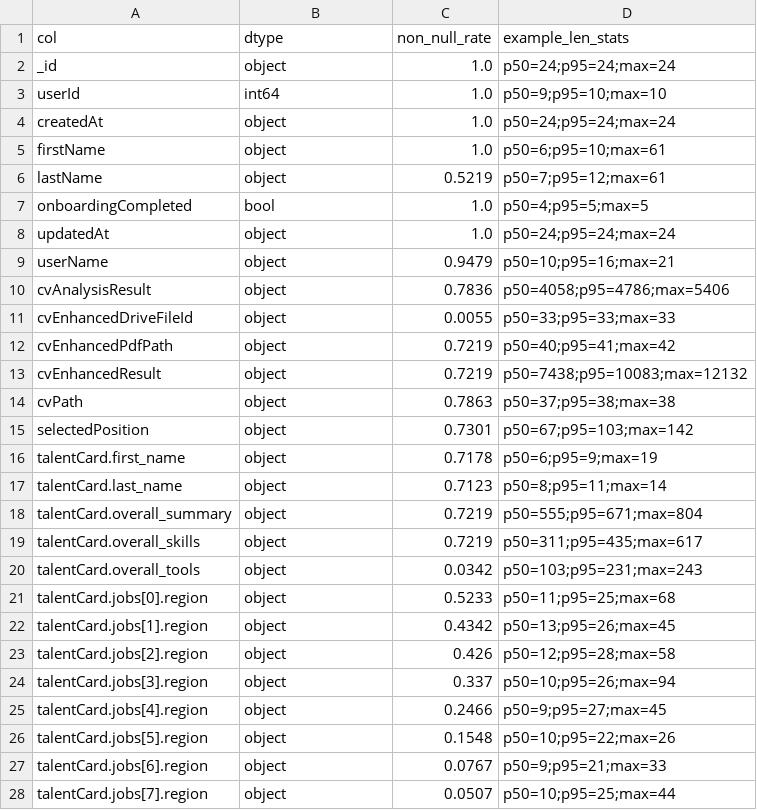
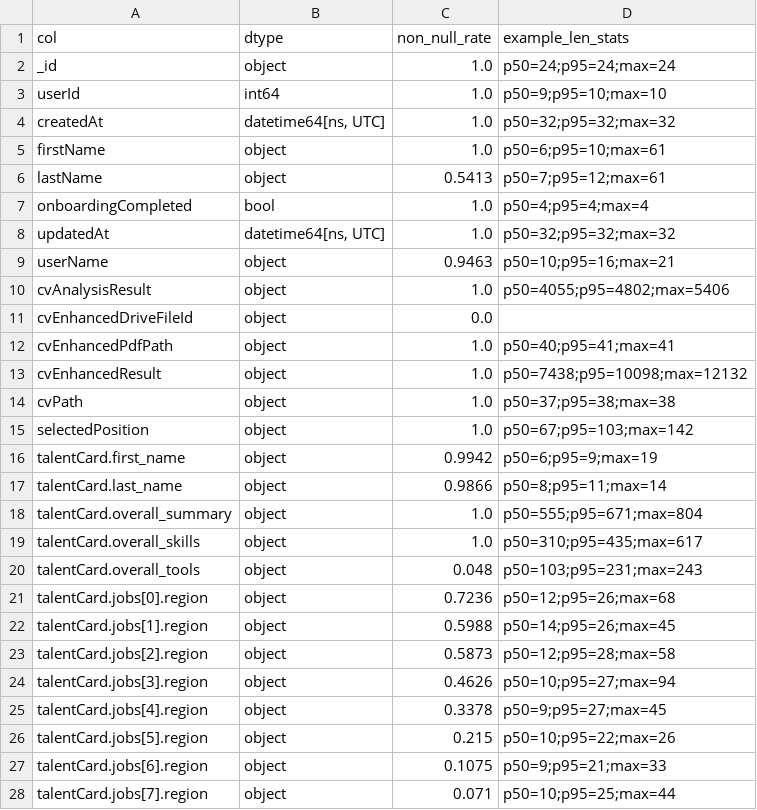
Before and after one commit to kkirko/profile_launch_eda, a CSV file: analytics/mis_users_resume_bot/outputs/tables/columns_inventory.csv, drawn as a sheet; only a part is shown; the diff covers the shown part only.

Commit message:
Filter MIS to LaTeX CV users only (exclude non-onboarded)

```diff
--- a/analytics/mis_users_resume_bot/outputs/tables/columns_inventory.csv
+++ b/analytics/mis_users_resume_bot/outputs/tables/columns_inventory.csv
@@ -3,26 +3,26 @@ _id,object,1.0,p50=24;p95=24;max=24
 userId,int64,1.0,p50=9;p95=10;max=10
-createdAt,object,1.0,p50=24;p95=24;max=24
+createdAt,"datetime64[ns, UTC]",1.0,p50=32;p95=32;max=32
 firstName,object,1.0,p50=6;p95=10;max=61
-lastName,object,0.5219,p50=7;p95=12;max=61
-onboardingCompleted,bool,1.0,p50=4;p95=5;max=5
-updatedAt,object,1.0,p50=24;p95=24;max=24
-userName,object,0.9479,p50=10;p95=16;max=21
-cvAnalysisResult,object,0.7836,p50=4058;p95=4786;max=5406
-cvEnhancedDriveFileId,object,0.0055,p50=33;p95=33;max=33
-cvEnhancedPdfPath,object,0.7219,p50=40;p95=41;max=42
-cvEnhancedResult,object,0.7219,p50=7438;p95=10083;max=12132
-cvPath,object,0.7863,p50=37;p95=38;max=38
-selectedPosition,object,0.7301,p50=67;p95=103;max=142
-talentCard.first_name,object,0.7178,p50=6;p95=9;max=19
-talentCard.last_name,object,0.7123,p50=8;p95=11;max=14
-talentCard.overall_summary,object,0.7219,p50=555;p95=671;max=804
-talentCard.overall_skills,object,0.7219,p50=311;p95=435;max=617
-talentCard.overall_tools,object,0.0342,p50=103;p95=231;max=243
-talentCard.jobs[0].region,object,0.5233,p50=11;p95=25;max=68
-talentCard.jobs[1].region,object,0.4342,p50=13;p95=26;max=45
-talentCard.jobs[2].region,object,0.426,p50=12;p95=28;max=58
-talentCard.jobs[3].region,object,0.337,p50=10;p95=26;max=94
-talentCard.jobs[4].region,object,0.2466,p50=9;p95=27;max=45
-talentCard.jobs[5].region,object,0.1548,p50=10;p95=22;max=26
-talentCard.jobs[6].region,object,0.0767,p50=9;p95=21;max=33
-talentCard.jobs[7].region,object,0.0507,p50=10;p95=25;max=44
+lastName,object,0.5413,p50=7;p95=12;max=61
+onboardingCompleted,bool,1.0,p50=4;p95=4;max=4
+updatedAt,"datetime64[ns, UTC]",1.0,p50=32;p95=32;max=32
+userName,object,0.9463,p50=10;p95=16;max=21
+cvAnalysisResult,object,1.0,p50=4055;p95=4802;max=5406
+cvEnhancedDriveFileId,object,0.0,
+cvEnhancedPdfPath,object,1.0,p50=40;p95=41;max=41
+cvEnhancedResult,object,1.0,p50=7438;p95=10098;max=12132
+cvPath,object,1.0,p50=37;p95=38;max=38
+selectedPosition,object,1.0,p50=67;p95=103;max=142
+talentCard.first_name,object,0.9942,p50=6;p95=9;max=19
+talentCard.last_name,object,0.9866,p50=8;p95=11;max=14
+talentCard.overall_summary,object,1.0,p50=555;p95=671;max=804
+talentCard.overall_skills,object,1.0,p50=310;p95=435;max=617
+talentCard.overall_tools,object,0.048,p50=103;p95=231;max=243
+talentCard.jobs[0].region,object,0.7236,p50=12;p95=26;max=68
+talentCard.jobs[1].region,object,0.5988,p50=14;p95=26;max=45
+talentCard.jobs[2].region,object,0.5873,p50=12;p95=28;max=58
+talentCard.jobs[3].region,object,0.4626,p50=10;p95=27;max=94
+talentCard.jobs[4].region,object,0.3378,p50=9;p95=27;max=45
+talentCard.jobs[5].region,object,0.215,p50=10;p95=22;max=26
+talentCard.jobs[6].region,object,0.1075,p50=9;p95=21;max=33
+talentCard.jobs[7].region,object,0.071,p50=10;p95=25;max=44
```
Also changed, not shown: 2 added rows and 148 edited cells elsewhere in this file, 2 other files.
